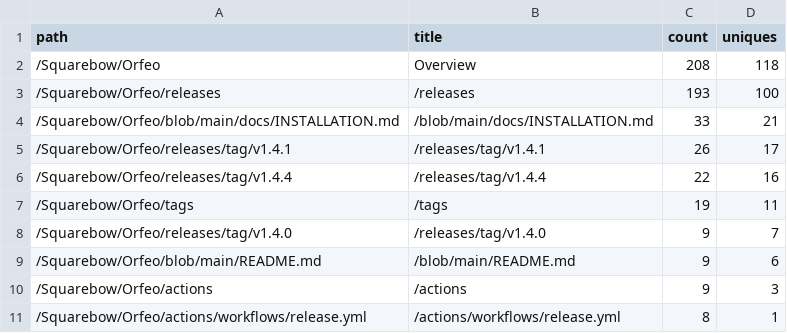
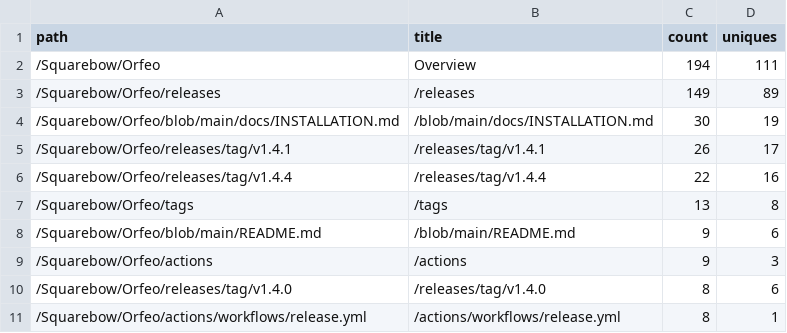
Before and after one commit to FreeGoStudio/Orfeo, a CSV file: data/paths_latest.csv, drawn as a sheet.

```diff
--- a/data/paths_latest.csv
+++ b/data/paths_latest.csv
@@ -1,11 +1,11 @@
 path,title,count,uniques
-/Squarebow/Orfeo,Overview,208,118
-/Squarebow/Orfeo/releases,/releases,193,100
-/Squarebow/Orfeo/blob/main/docs/INSTALLATION.md,/blob/main/docs/INSTALLATION.md,33,21
+/Squarebow/Orfeo,Overview,194,111
+/Squarebow/Orfeo/releases,/releases,149,89
+/Squarebow/Orfeo/blob/main/docs/INSTALLATION.md,/blob/main/docs/INSTALLATION.md,30,19
 /Squarebow/Orfeo/releases/tag/v1.4.1,/releases/tag/v1.4.1,26,17
 /Squarebow/Orfeo/releases/tag/v1.4.4,/releases/tag/v1.4.4,22,16
-/Squarebow/Orfeo/tags,/tags,19,11
-/Squarebow/Orfeo/releases/tag/v1.4.0,/releases/tag/v1.4.0,9,7
+/Squarebow/Orfeo/tags,/tags,13,8
 /Squarebow/Orfeo/blob/main/README.md,/blob/main/README.md,9,6
 /Squarebow/Orfeo/actions,/actions,9,3
+/Squarebow/Orfeo/releases/tag/v1.4.0,/releases/tag/v1.4.0,8,6
 /Squarebow/Orfeo/actions/workflows/release.yml,/actions/workflows/release.yml,8,1
```
Also changed, not shown: data/clones.csv, data/downloads.csv, 3 other files.
